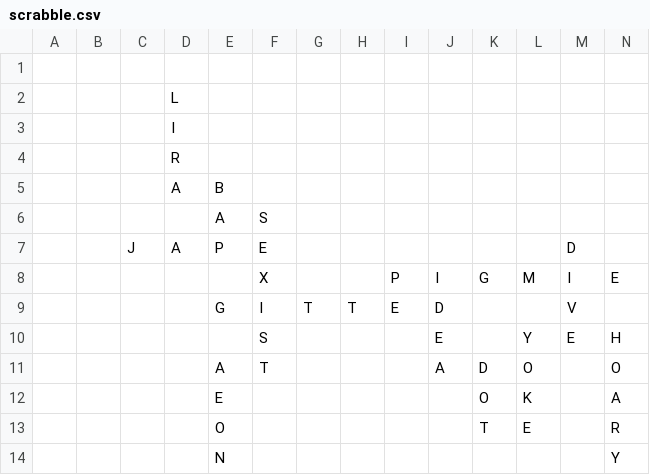
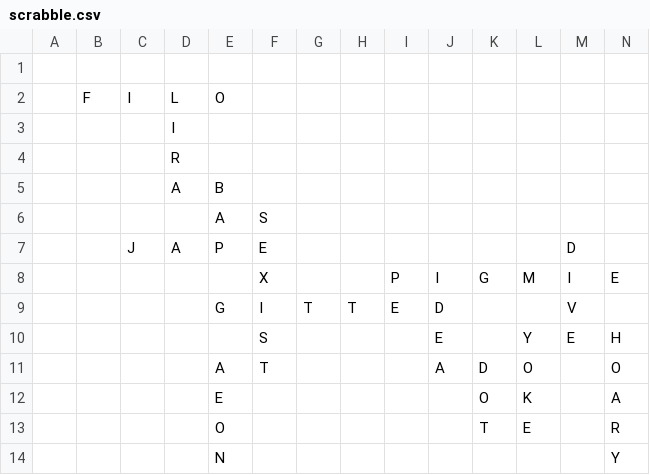
Before and after one commit to daflad/scrabble.nehpets.co.uk, a CSV file: scrabble.csv, drawn as a sheet; only a part is shown; removed rows and columns are numbered as before the commit, all else as after; rows hold the shown columns only; the diff names each change by its address in the sheet, - before the commit and + after, or states it on an @@ line.

Commit message:
game update

```diff
--- a/scrabble.csv
+++ b/scrabble.csv
-row 2:  |  |  | L
+row 2:  | F | I | L | O
```
